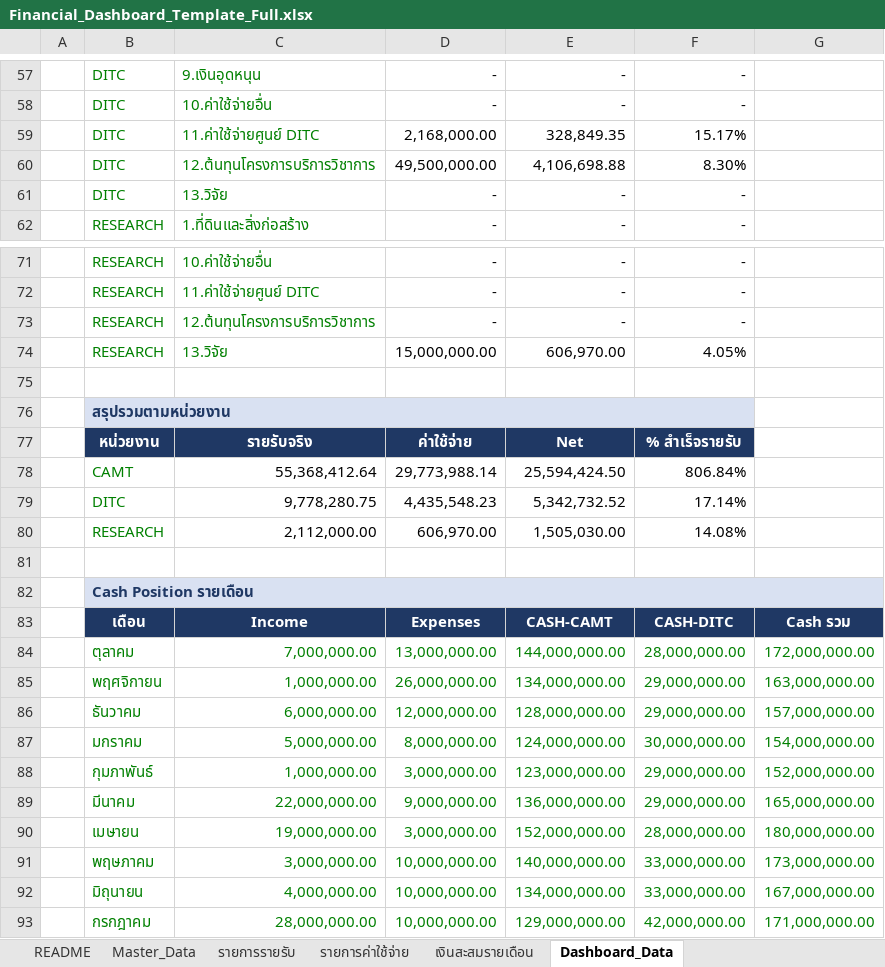
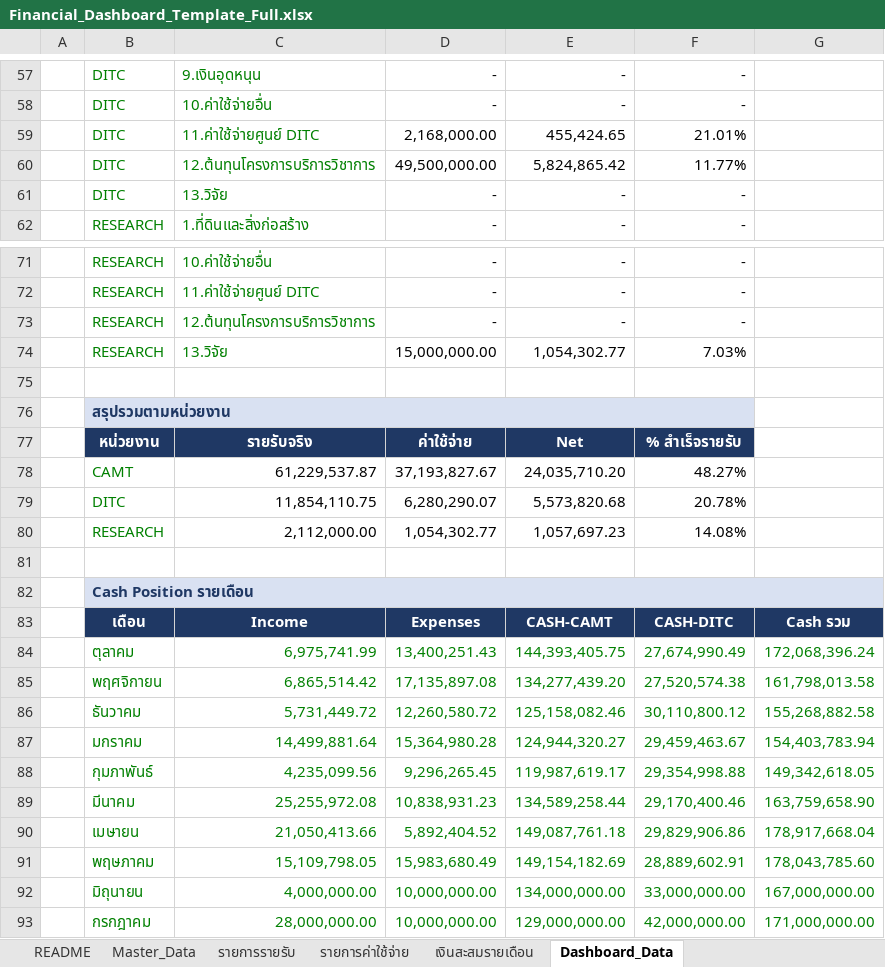
Before and after one commit to kanyaphak6365-jpg/financial-dashboard, an Excel workbook: Financial_Dashboard_Template_Full.xlsx, sheet Dashboard_Data, drawn as a sheet; only a part is shown, gaps mark what is left out; values as stored, in another font and other column widths than the file's, no borders; removed rows and columns are numbered as before the commit, all else as after; the diff covers the shown part only; the diff names each change by its address in the sheet, - before the commit and + after, or states it on an @@ line.

Commit message:
Add files via upload

```diff
--- a/Financial_Dashboard_Template_Full.xlsx (sheet Dashboard_Data)
+++ b/Financial_Dashboard_Template_Full.xlsx (sheet Dashboard_Data)
-E59: 328,849.35
+E59: 455,424.65
-F59: 15.17%
+F59: 21.01%
-E60: 4,106,698.88
+E60: 5,824,865.42
-F60: 8.30%
+F60: 11.77%
-E74: 606,970.00
+E74: 1,054,302.77
-F74: 4.05%
+F74: 7.03%
-row 78:  | CAMT | 55,368,412.64 | 29,773,988.14 | 25,594,424.50 | 806.84%
-row 79:  | DITC | 9,778,280.75 | 4,435,548.23 | 5,342,732.52 | 17.14%
+row 78:  | CAMT | 61,229,537.87 | 37,193,827.67 | 24,035,710.20 | 48.27%
+row 79:  | DITC | 11,854,110.75 | 6,280,290.07 | 5,573,820.68 | 20.78%
-D80: 606,970.00
+D80: 1,054,302.77
-E80: 1,505,030.00
+E80: 1,057,697.23
-row 84:  | ตุลาคม | 7,000,000.00 | 13,000,000.00 | 144,000,000.00 | 28,000,000.00 | 172,000,000.00
-row 85:  | พฤศจิกายน | 1,000,000.00 | 26,000,000.00 | 134,000,000.00 | 29,000,000.00 | 163,000,000.00
-row 86:  | ธันวาคม | 6,000,000.00 | 12,000,000.00 | 128,000,000.00 | 29,000,000.00 | 157,000,000.00
-row 87:  | มกราคม | 5,000,000.00 | 8,000,000.00 | 124,000,000.00 | 30,000,000.00 | 154,000,000.00
-row 88:  | กุมภาพันธ์ | 1,000,000.00 | 3,000,000.00 | 123,000,000.00 | 29,000,000.00 | 152,000,000.00
-row 89:  | มีนาคม | 22,000,000.00 | 9,000,000.00 | 136,000,000.00 | 29,000,000.00 | 165,000,000.00
-row 90:  | เมษายน | 19,000,000.00 | 3,000,000.00 | 152,000,000.00 | 28,000,000.00 | 180,000,000.00
-row 91:  | พฤษภาคม | 3,000,000.00 | 10,000,000.00 | 140,000,000.00 | 33,000,000.00 | 173,000,000.00
+row 84:  | ตุลาคม | 6,975,741.99 | 13,400,251.43 | 144,393,405.75 | 27,674,990.49 | 172,068,396.24
+row 85:  | พฤศจิกายน | 6,865,514.42 | 17,135,897.08 | 134,277,439.20 | 27,520,574.38 | 161,798,013.58
+row 86:  | ธันวาคม | 5,731,449.72 | 12,260,580.72 | 125,158,082.46 | 30,110,800.12 | 155,268,882.58
+row 87:  | มกราคม | 14,499,881.64 | 15,364,980.28 | 124,944,320.27 | 29,459,463.67 | 154,403,783.94
+row 88:  | กุมภาพันธ์ | 4,235,099.56 | 9,296,265.45 | 119,987,619.17 | 29,354,998.88 | 149,342,618.05
+row 89:  | มีนาคม | 25,255,972.08 | 10,838,931.23 | 134,589,258.44 | 29,170,400.46 | 163,759,658.90
+row 90:  | เมษายน | 21,050,413.66 | 5,892,404.52 | 149,087,761.18 | 29,829,906.86 | 178,917,668.04
+row 91:  | พฤษภาคม | 15,109,798.05 | 15,983,680.49 | 149,154,182.69 | 28,889,602.91 | 178,043,785.60
```
Also changed, not shown: 29 edited cells elsewhere in this sheet, sheet เงินสะสมรายเดือน, sheet รายการค่าใช้จ่าย, sheet รายการรายรับ, sheet Master_Data.
